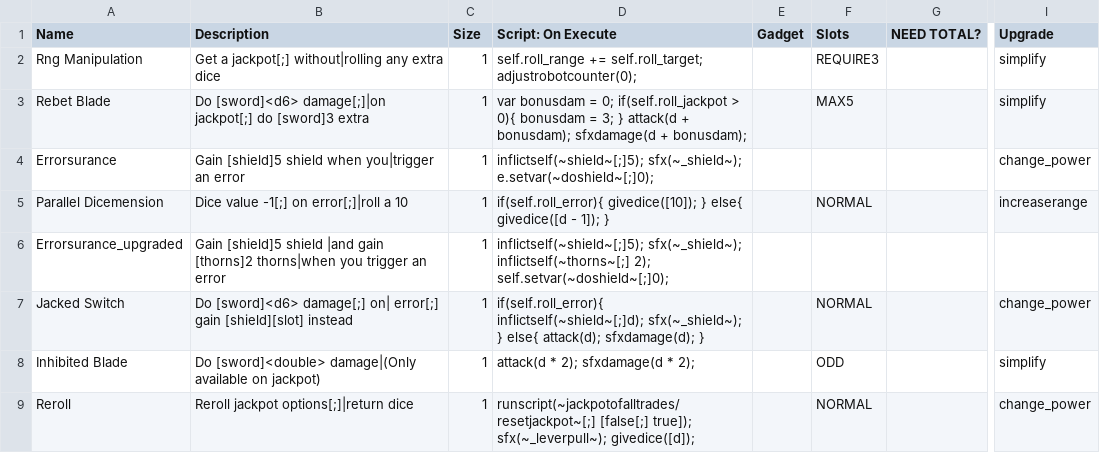
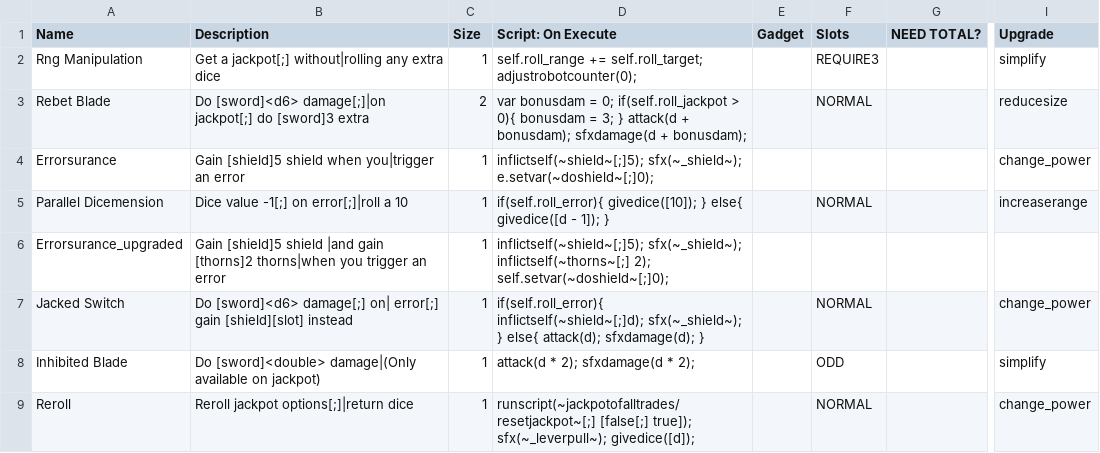
Before and after one commit to Polly224/pollymod, a CSV file: _append/data/text/equipment.csv, drawn as a sheet; only a part is shown, gaps mark what is left out; the diff names each change by its address in the sheet, - before the commit and + after, or states it on an @@ line.

```diff
--- a/_append/data/text/equipment.csv
+++ b/_append/data/text/equipment.csv
-C3 (Size): 1
+C3 (Size): 2
-F3 (Slots): MAX5
+F3 (Slots): NORMAL
-I3 (Upgrade): simplify
+I3 (Upgrade): reducesize
```
Also changed, not shown: _merge/data/text/fighters.csv.
